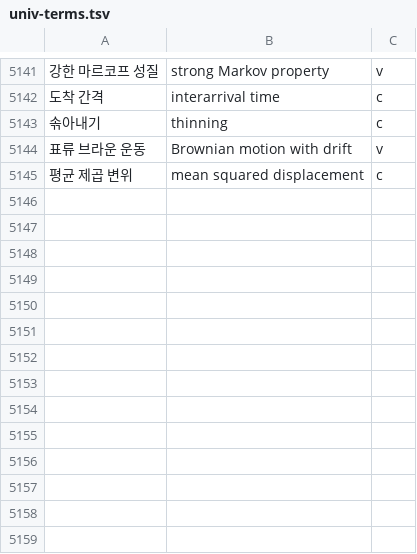
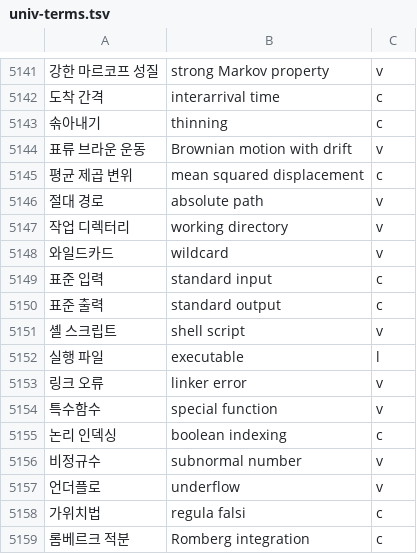
Before and after one commit to radix24/namunnip-textbook-univ, a TSV file: curricula/univ-terms.tsv, drawn as a sheet; only a part is shown, gaps mark what is left out; the diff names each change by its address in the sheet, - before the commit and + after, or states it on an @@ line.

```diff
--- a/curricula/univ-terms.tsv
+++ b/curricula/univ-terms.tsv
+row 5146: 절대 경로 | absolute path | v
+row 5147: 작업 디렉터리 | working directory | v
+row 5148: 와일드카드 | wildcard | v
+row 5149: 표준 입력 | standard input | c
+row 5150: 표준 출력 | standard output | c
+row 5151: 셸 스크립트 | shell script | v
+row 5152: 실행 파일 | executable | l
+row 5153: 링크 오류 | linker error | v
+row 5154: 특수함수 | special function | v
+row 5155: 논리 인덱싱 | boolean indexing | c
+row 5156: 비정규수 | subnormal number | v
+row 5157: 언더플로 | underflow | v
+row 5158: 가위치법 | regula falsi | c
+row 5159: 롬베르크 적분 | Romberg integration | c
```
